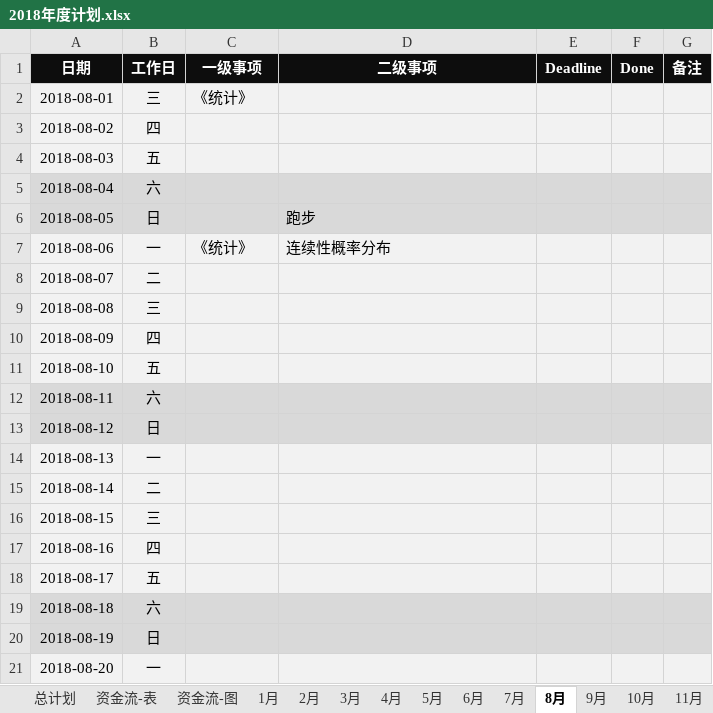
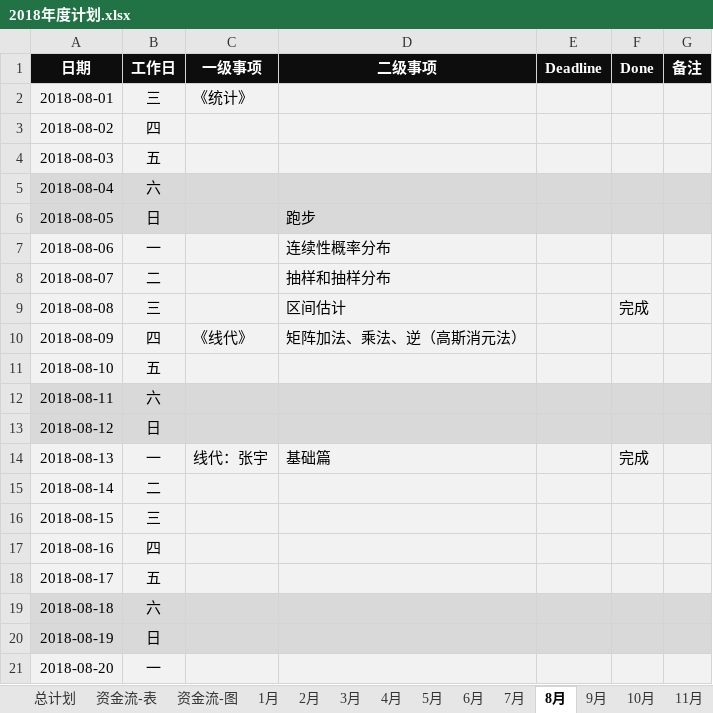
Before and after one commit to JokerPider/booknotes, an Excel workbook: 2018年度计划.xlsx, sheet 8月, drawn as a sheet; only a part is shown; values as stored, in another font and other column widths than the file's, no borders; the diff names each change by its address in the sheet, - before the commit and + after, or states it on an @@ line.

```diff
--- a/2018年度计划.xlsx (sheet 8月)
+++ b/2018年度计划.xlsx (sheet 8月)
-C7 (一级事项): 《统计》
+C7 (一级事项): (empty)
-D8 (二级事项): (empty)
+D8 (二级事项): 抽样和抽样分布
-D9 (二级事项): (empty)
+D9 (二级事项): 区间估计
-F9 (Done): (empty)
+F9 (Done): 完成
-C10 (一级事项): (empty)
+C10 (一级事项): 《线代》
-D10 (二级事项): (empty)
+D10 (二级事项): 矩阵加法、乘法、逆（高斯消元法）
-C14 (一级事项): (empty)
+C14 (一级事项): 线代：张宇
-D14 (二级事项): (empty)
+D14 (二级事项): 基础篇
-F14 (Done): (empty)
+F14 (Done): 完成
```
Also changed, not shown: 2018工作日志.xlsx.
